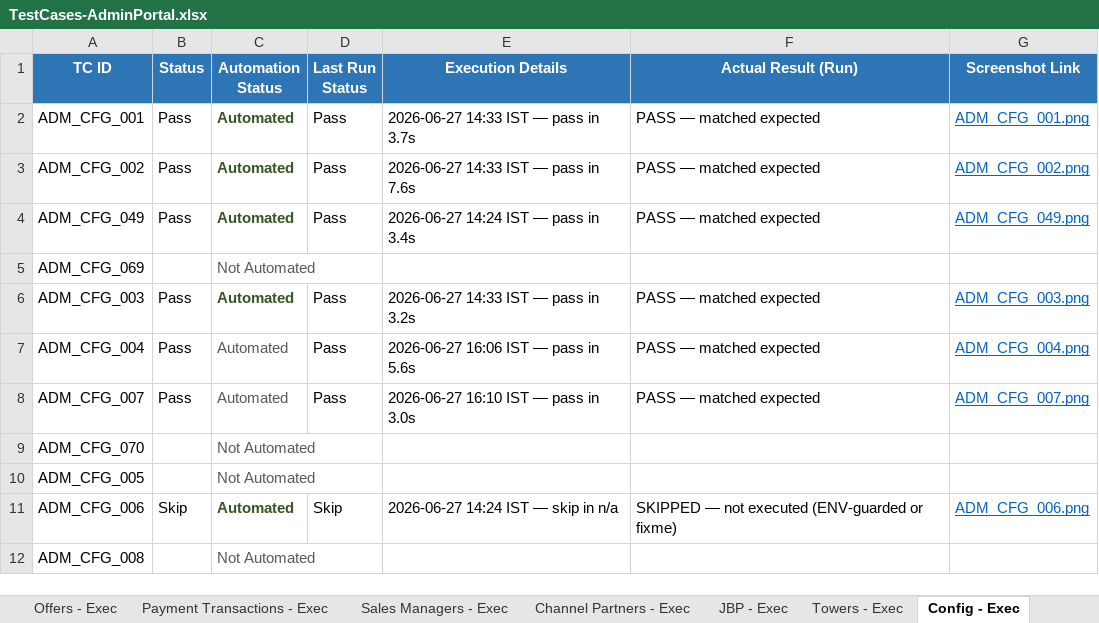
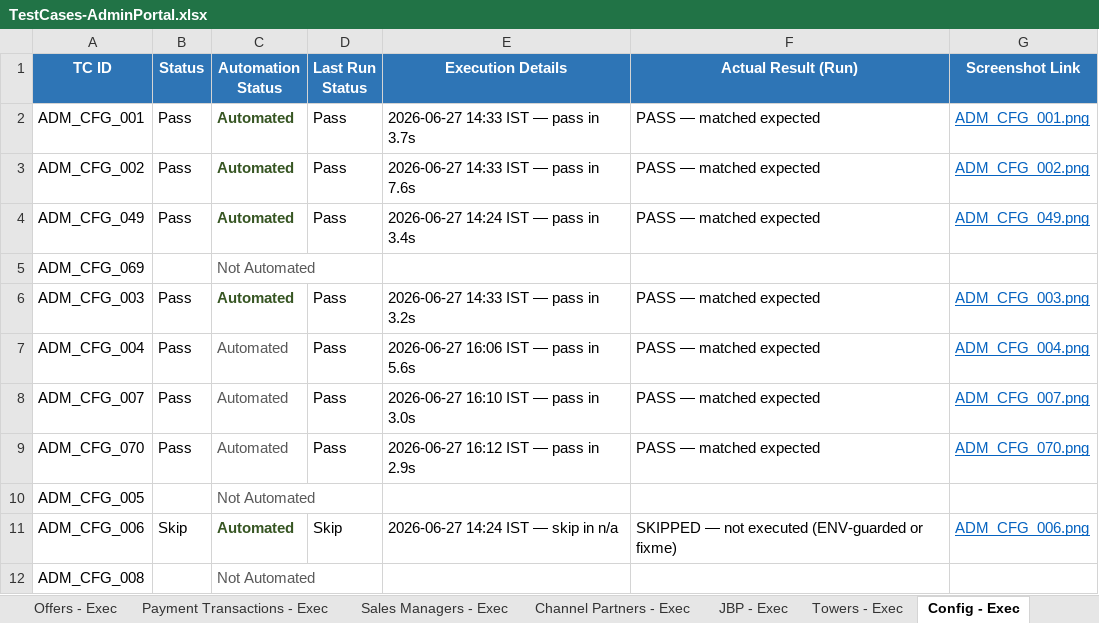
Before and after one commit to Anjalijha2/AI-Automation-hoabl, an Excel workbook: manual-qa-repository/07-execution/TestCases-AdminPortal.xlsx, sheet Config - Exec, drawn as a sheet; only a part is shown; values as stored, in another font and other column widths than the file's, no borders; the diff names each change by its address in the sheet, - before the commit and + after, or states it on an @@ line.

```diff
--- a/manual-qa-repository/07-execution/TestCases-AdminPortal.xlsx (sheet Config - Exec)
+++ b/manual-qa-repository/07-execution/TestCases-AdminPortal.xlsx (sheet Config - Exec)
-B9 (Status): (empty)
+B9 (Status): Pass
-C9 (Automation Status): Not Automated
+C9 (Automation Status): Automated
-D9 (Last Run Status): (empty)
+D9 (Last Run Status): Pass
-E9 (Execution Details): (empty)
+E9 (Execution Details): 2026-06-27 16:12 IST — pass in 2.9s
-F9 (Actual Result (Run)): (empty)
+F9 (Actual Result (Run)): PASS — matched expected
-G9 (Screenshot Link): (empty)
+G9 (Screenshot Link): ADM_CFG_070.png
```
Also changed, not shown: sheet Config - Master, 1 other file.
